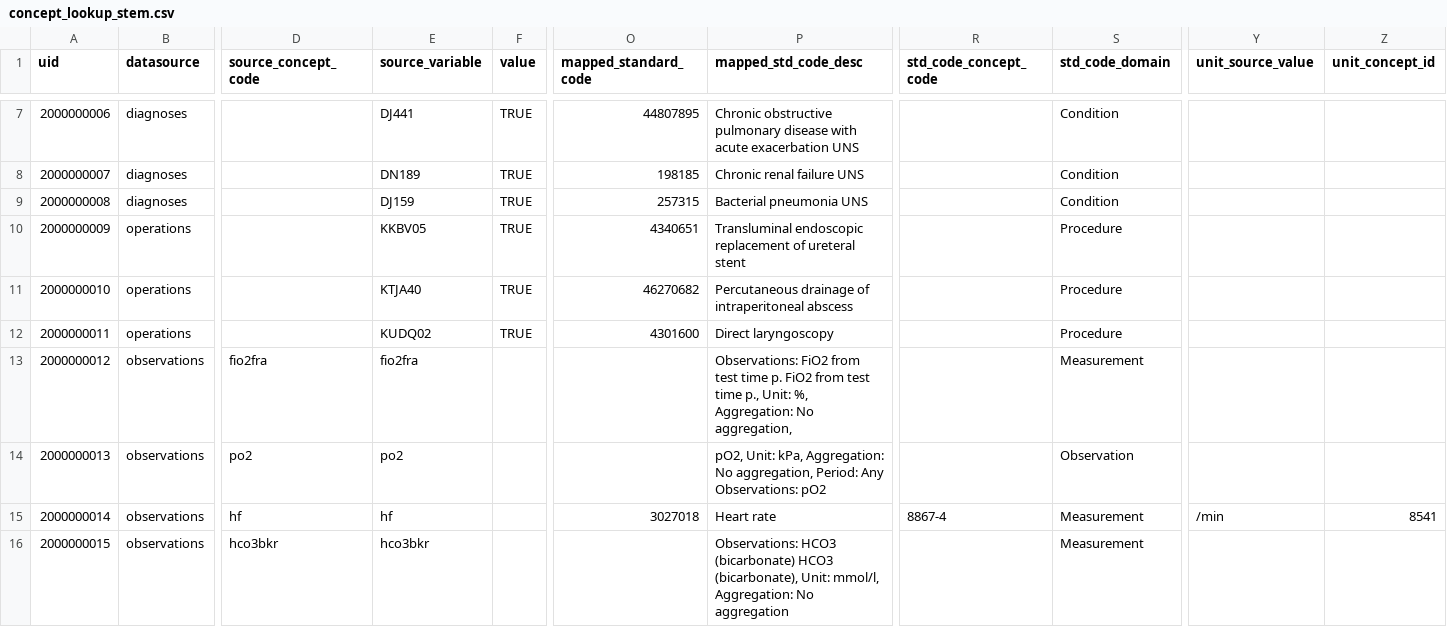
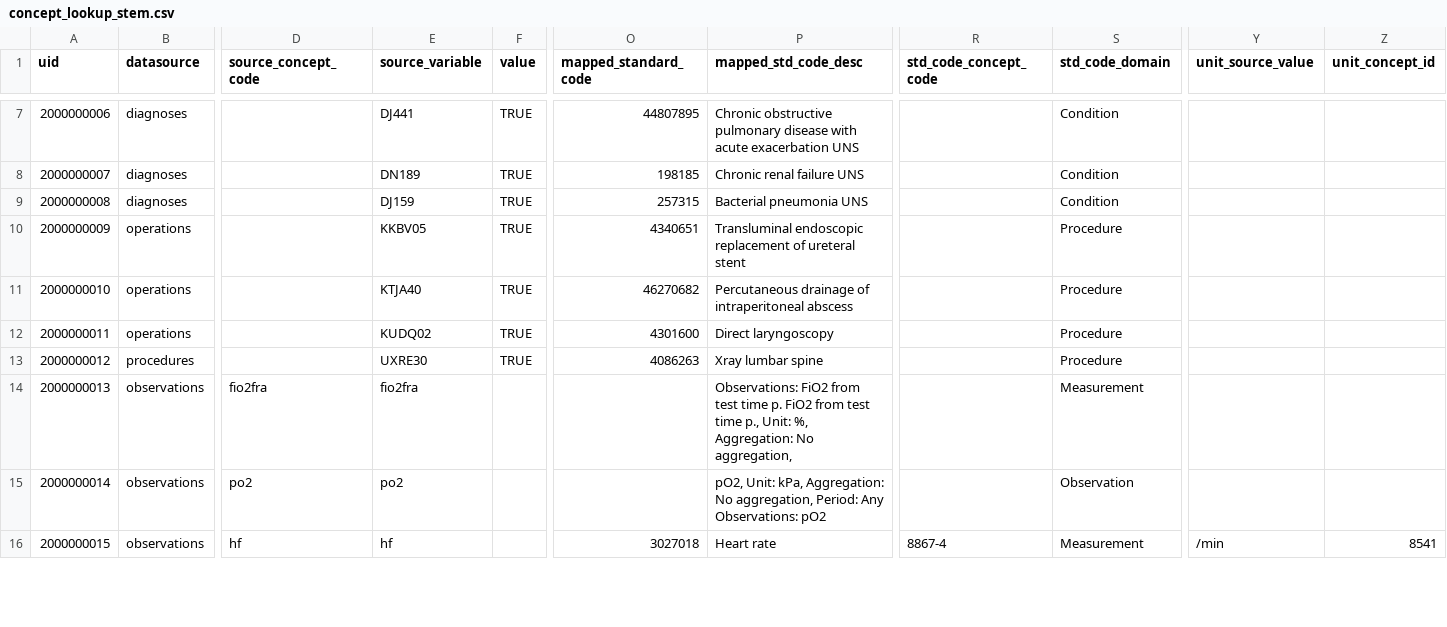
Before and after one commit to INCEPTdk/omop_etl, a CSV file: etl/csv/concept_lookup_stem.csv, drawn as a sheet; only a part is shown, gaps mark what is left out; the diff covers the shown part only; the diff names each change by its address in the sheet, - before the commit and + after, or states it on an @@ line.

Commit message:
update concept lookup

```diff
--- a/etl/csv/concept_lookup_stem.csv
+++ b/etl/csv/concept_lookup_stem.csv
-B13 (datasource): observations
+B13 (datasource): procedures
-D13 (source_concept_code): fio2fra
+D13 (source_concept_code): (empty)
-E13 (source_variable): fio2fra
+E13 (source_variable): UXRE30
-F13 (value): (empty)
+F13 (value): TRUE
-O13 (mapped_standard_code): (empty)
+O13 (mapped_standard_code): 4086263
-P13 (mapped_std_code_desc): Observations: FiO2 from test time p. FiO2 from test time p., Unit: %, Aggregation: No aggregation,
+P13 (mapped_std_code_desc): Xray lumbar spine
-S13 (std_code_domain): Measurement
+S13 (std_code_domain): Procedure
-D14 (source_concept_code): po2
+D14 (source_concept_code): fio2fra
-E14 (source_variable): po2
+E14 (source_variable): fio2fra
-P14 (mapped_std_code_desc): pO2, Unit: kPa, Aggregation: No aggregation, Period: Any Observations: pO2
+P14 (mapped_std_code_desc): Observations: FiO2 from test time p. FiO2 from test time p., Unit: %, Aggregation: No aggregation,
-S14 (std_code_domain): Observation
+S14 (std_code_domain): Measurement
-D15 (source_concept_code): hf
+D15 (source_concept_code): po2
-E15 (source_variable): hf
+E15 (source_variable): po2
-O15 (mapped_standard_code): 3027018
+O15 (mapped_standard_code): (empty)
-P15 (mapped_std_code_desc): Heart rate
+P15 (mapped_std_code_desc): pO2, Unit: kPa, Aggregation: No aggregation, Period: Any Observations: pO2
-R15 (std_code_concept_code): 8867-4
+R15 (std_code_concept_code): (empty)
-S15 (std_code_domain): Measurement
+S15 (std_code_domain): Observation
-Y15 (unit_source_value): /min
+Y15 (unit_source_value): (empty)
-Z15 (unit_concept_id): 8541
+Z15 (unit_concept_id): (empty)
-D16 (source_concept_code): hco3bkr
+D16 (source_concept_code): hf
-E16 (source_variable): hco3bkr
+E16 (source_variable): hf
-O16 (mapped_standard_code): (empty)
+O16 (mapped_standard_code): 3027018
-P16 (mapped_std_code_desc): Observations: HCO3 (bicarbonate) HCO3 (bicarbonate), Unit: mmol/l, Aggregation: No aggregation
+P16 (mapped_std_code_desc): Heart rate
-R16 (std_code_concept_code): (empty)
+R16 (std_code_concept_code): 8867-4
-Y16 (unit_source_value): (empty)
+Y16 (unit_source_value): /min
-Z16 (unit_concept_id): (empty)
+Z16 (unit_concept_id): 8541
```
Also changed, not shown: 1 added row and 44 edited cells elsewhere in this file.
